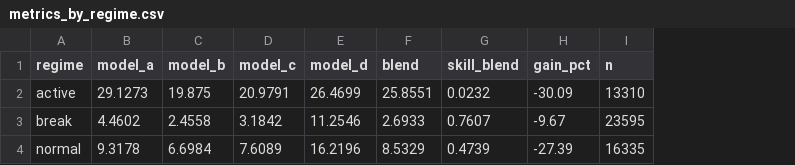
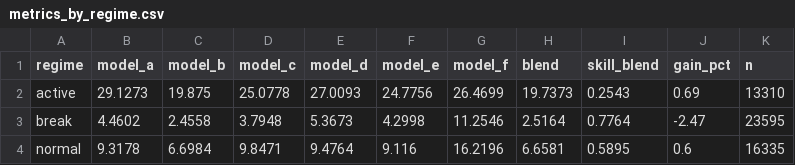
Before and after one commit to AabhasK/Hybrid-AI-NWP-Multi-Model-Forecast-Blending-System, a CSV file: data/metrics_by_regime.csv, drawn as a sheet; addresses are those after the commit; the diff names each change by its address in the sheet, - before the commit and + after, or states it on an @@ line.

```diff
--- a/data/metrics_by_regime.csv
+++ b/data/metrics_by_regime.csv
+column F (model_e), rows 2-4: 24.7756 | 4.2998 | 9.116
+column G (model_f), rows 2-4: 26.4699 | 11.2546 | 16.2196
-D2 (model_c): 20.9791
+D2 (model_c): 25.0778
-E2 (model_d): 26.4699
+E2 (model_d): 27.0093
-H2 (blend): 25.8551
+H2 (blend): 19.7373
-I2 (skill_blend): 0.0232
+I2 (skill_blend): 0.2543
-J2 (gain_pct): -30.09
+J2 (gain_pct): 0.69
-D3 (model_c): 3.1842
+D3 (model_c): 3.7948
-E3 (model_d): 11.2546
+E3 (model_d): 5.3673
-H3 (blend): 2.6933
+H3 (blend): 2.5164
-I3 (skill_blend): 0.7607
+I3 (skill_blend): 0.7764
-J3 (gain_pct): -9.67
+J3 (gain_pct): -2.47
-D4 (model_c): 7.6089
+D4 (model_c): 9.8471
-E4 (model_d): 16.2196
+E4 (model_d): 9.4764
-H4 (blend): 8.5329
+H4 (blend): 6.6581
-I4 (skill_blend): 0.4739
+I4 (skill_blend): 0.5895
-J4 (gain_pct): -27.39
+J4 (gain_pct): 0.6
```
Also changed, not shown: data/feature_importance.csv, data/metrics_by_lead.csv, 16 other files.
